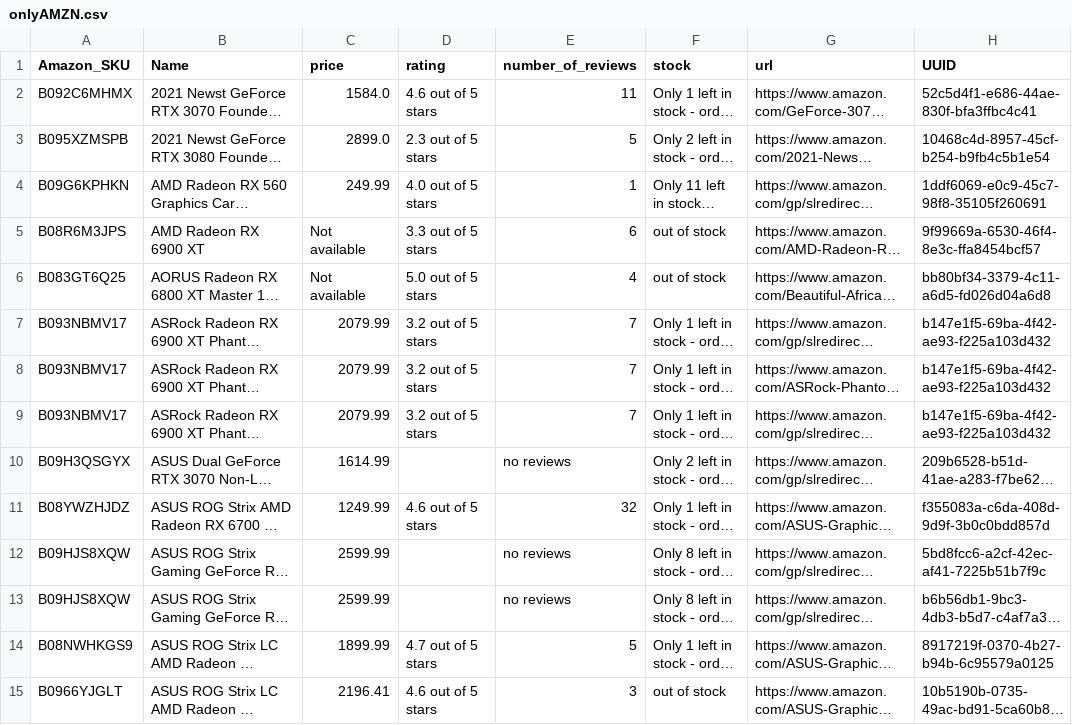
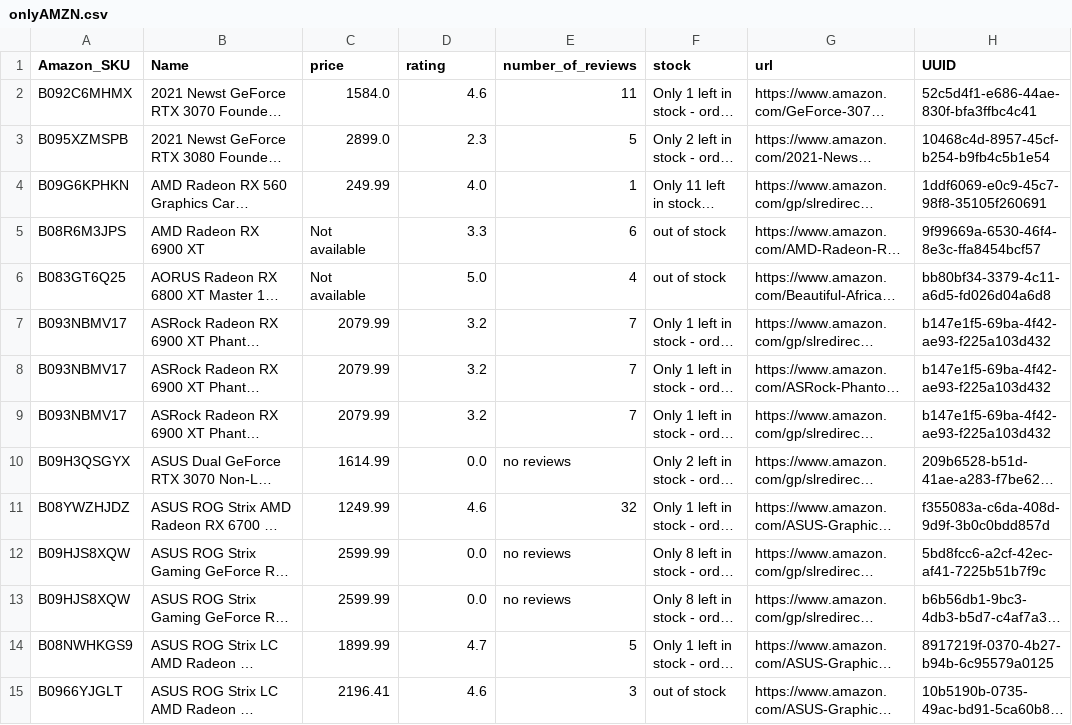
Before and after one commit to offetam/restock_checker, a CSV file: StoreBreak/onlyAMZN.csv, drawn as a sheet; only a part is shown; long unchanged cells end in …; the diff covers the shown part only; the diff names each change by its address in the sheet, - before the commit and + after, or states it on an @@ line.

Commit message:
Add files via upload

```diff
--- a/StoreBreak/onlyAMZN.csv
+++ b/StoreBreak/onlyAMZN.csv
-D2 (rating): 4.6 out of 5 stars
+D2 (rating): 4.6
-D3 (rating): 2.3 out of 5 stars
+D3 (rating): 2.3
-D4 (rating): 4.0 out of 5 stars
+D4 (rating): 4.0
-D5 (rating): 3.3 out of 5 stars
+D5 (rating): 3.3
-D6 (rating): 5.0 out of 5 stars
+D6 (rating): 5.0
-D7:D9 (rating): 3.2 out of 5 stars
+D7:D9 (rating): 3.2
-D10 (rating): (empty)
+D10 (rating): 0.0
-D11 (rating): 4.6 out of 5 stars
+D11 (rating): 4.6
-D12:D13 (rating): (empty)
+D12:D13 (rating): 0.0
-D14 (rating): 4.7 out of 5 stars
+D14 (rating): 4.7
-D15 (rating): 4.6 out of 5 stars
+D15 (rating): 4.6
```
Also changed, not shown: 101 edited cells elsewhere in this file.
